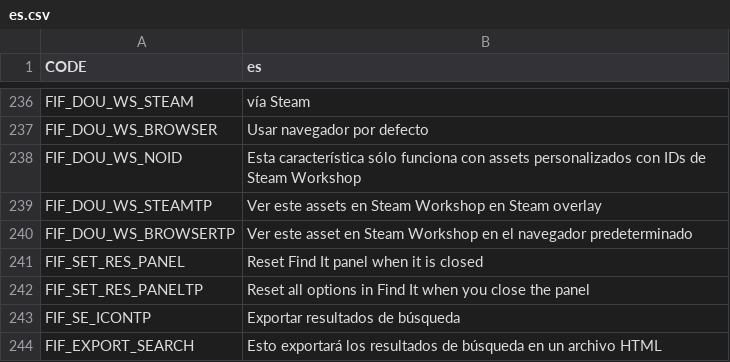
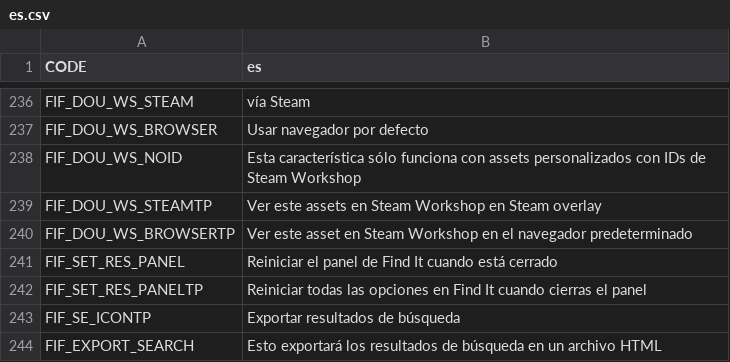
Before and after one commit to SamsamTS/CS-FindIt, a CSV file: FindIt/Translations/es.csv, drawn as a sheet; only a part is shown, gaps mark what is left out.

Commit message:
Update translations

```diff
--- a/FindIt/Translations/es.csv
+++ b/FindIt/Translations/es.csv
@@ -240,4 +240,4 @@
 "FIF_DOU_WS_BROWSERTP","Ver este asset en Steam Workshop en el navegador predeterminado"
-"FIF_SET_RES_PANEL","Reset Find It panel when it is closed"
-"FIF_SET_RES_PANELTP","Reset all options in Find It when you close the panel"
+"FIF_SET_RES_PANEL","Reiniciar el panel de Find It cuando está cerrado"
+"FIF_SET_RES_PANELTP","Reiniciar todas las opciones en Find It cuando cierras el panel"
 "FIF_SE_ICONTP","Exportar resultados de búsqueda"
```
Also changed, not shown: FindIt/Translations/pl.csv.
